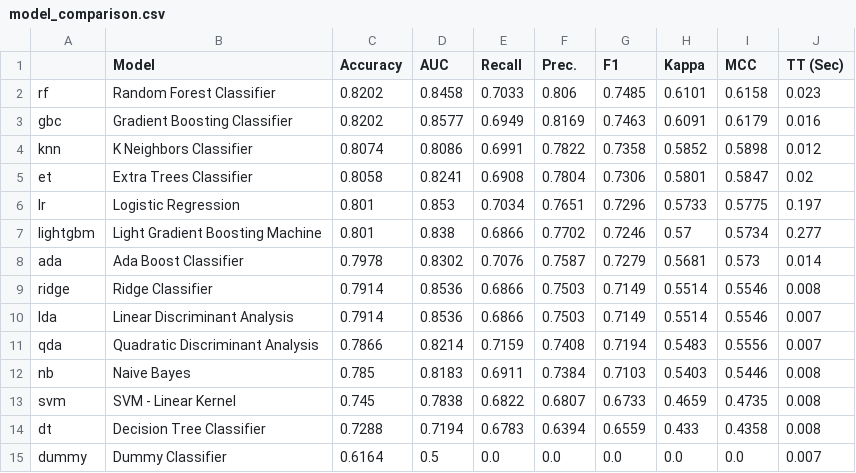
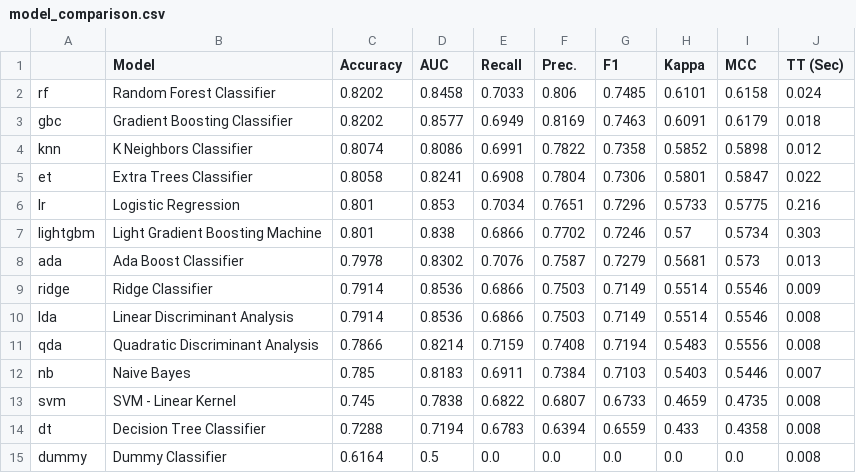
Before and after one commit to tarakeshs/mlops_assignment_2, a CSV file: model_comparison.csv, drawn as a sheet.

```diff
--- a/model_comparison.csv
+++ b/model_comparison.csv
@@ -1,15 +1,15 @@
 ,Model,Accuracy,AUC,Recall,Prec.,F1,Kappa,MCC,TT (Sec)
-rf,Random Forest Classifier,0.8202,0.8458,0.7033,0.806,0.7485,0.6101,0.6158,0.023
-gbc,Gradient Boosting Classifier,0.8202,0.8577,0.6949,0.8169,0.7463,0.6091,0.6179,0.016
+rf,Random Forest Classifier,0.8202,0.8458,0.7033,0.806,0.7485,0.6101,0.6158,0.024
+gbc,Gradient Boosting Classifier,0.8202,0.8577,0.6949,0.8169,0.7463,0.6091,0.6179,0.018
 knn,K Neighbors Classifier,0.8074,0.8086,0.6991,0.7822,0.7358,0.5852,0.5898,0.012
-et,Extra Trees Classifier,0.8058,0.8241,0.6908,0.7804,0.7306,0.5801,0.5847,0.02
-lr,Logistic Regression,0.801,0.853,0.7034,0.7651,0.7296,0.5733,0.5775,0.197
-lightgbm,Light Gradient Boosting Machine,0.801,0.838,0.6866,0.7702,0.7246,0.57,0.5734,0.277
-ada,Ada Boost Classifier,0.7978,0.8302,0.7076,0.7587,0.7279,0.5681,0.573,0.014
-ridge,Ridge Classifier,0.7914,0.8536,0.6866,0.7503,0.7149,0.5514,0.5546,0.008
-lda,Linear Discriminant Analysis,0.7914,0.8536,0.6866,0.7503,0.7149,0.5514,0.5546,0.007
-qda,Quadratic Discriminant Analysis,0.7866,0.8214,0.7159,0.7408,0.7194,0.5483,0.5556,0.007
-nb,Naive Bayes,0.785,0.8183,0.6911,0.7384,0.7103,0.5403,0.5446,0.008
+et,Extra Trees Classifier,0.8058,0.8241,0.6908,0.7804,0.7306,0.5801,0.5847,0.022
+lr,Logistic Regression,0.801,0.853,0.7034,0.7651,0.7296,0.5733,0.5775,0.216
+lightgbm,Light Gradient Boosting Machine,0.801,0.838,0.6866,0.7702,0.7246,0.57,0.5734,0.303
+ada,Ada Boost Classifier,0.7978,0.8302,0.7076,0.7587,0.7279,0.5681,0.573,0.013
+ridge,Ridge Classifier,0.7914,0.8536,0.6866,0.7503,0.7149,0.5514,0.5546,0.009
+lda,Linear Discriminant Analysis,0.7914,0.8536,0.6866,0.7503,0.7149,0.5514,0.5546,0.008
+qda,Quadratic Discriminant Analysis,0.7866,0.8214,0.7159,0.7408,0.7194,0.5483,0.5556,0.008
+nb,Naive Bayes,0.785,0.8183,0.6911,0.7384,0.7103,0.5403,0.5446,0.007
 svm,SVM - Linear Kernel,0.745,0.7838,0.6822,0.6807,0.6733,0.4659,0.4735,0.008
 dt,Decision Tree Classifier,0.7288,0.7194,0.6783,0.6394,0.6559,0.433,0.4358,0.008
-dummy,Dummy Classifier,0.6164,0.5,0.0,0.0,0.0,0.0,0.0,0.007
+dummy,Dummy Classifier,0.6164,0.5,0.0,0.0,0.0,0.0,0.0,0.008
```
Also changed, not shown: 7 other files.
